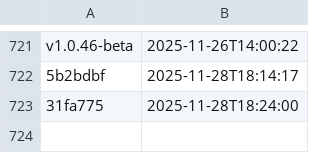
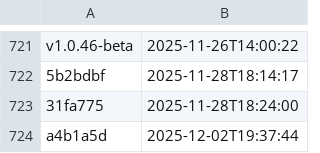
Before and after one commit to NHSDigital/eps-aws-dashboards, a CSV file: _data/dev_deployments.csv, drawn as a sheet; only a part is shown, gaps mark what is left out.

```diff
--- a/_data/dev_deployments.csv
+++ b/_data/dev_deployments.csv
@@ -723 +723,2 @@ v1.0.46-beta,2025-11-26T14:00:22
 31fa775,2025-11-28T18:24:00
+a4b1a5d,2025-12-02T19:37:44
```
Also changed, not shown: 1 other file.
